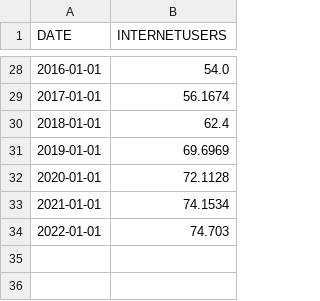
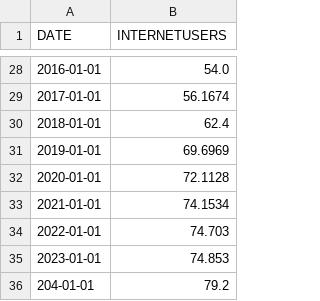
Before and after one commit to Shabbeer10/Python, a CSV file: data_analysis/INTERNETUSERS.csv, drawn as a sheet; only a part is shown, gaps mark what is left out.

```diff
--- a/data_analysis/INTERNETUSERS.csv
+++ b/data_analysis/INTERNETUSERS.csv
@@ -34 +34,3 @@ DATE,INTERNETUSERS
 2022-01-01,74.703
+2023-01-01,74.853
+204-01-01,79.2
```
Also changed, not shown: 2 other files.
